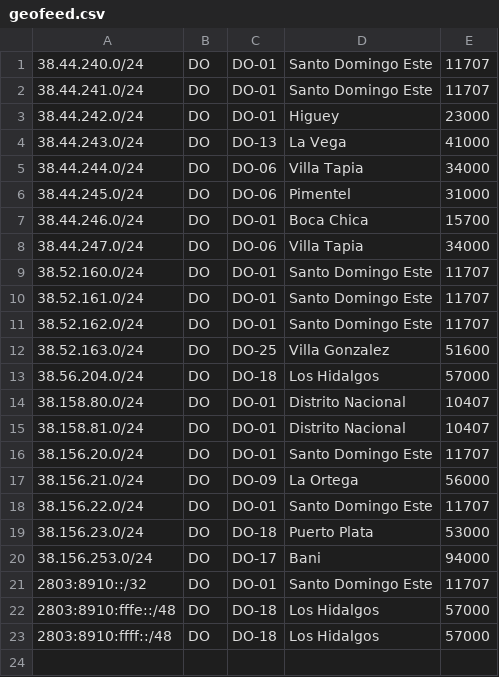
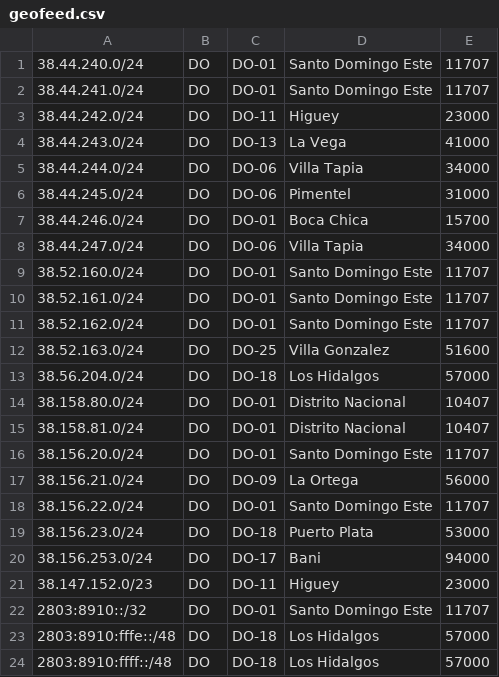
Before and after one commit to visnetwork/geofeed, a CSV file: geofeed.csv, drawn as a sheet.

Commit message:
Update geofeed.csv

```diff
--- a/geofeed.csv
+++ b/geofeed.csv
@@ -2,3 +2,3 @@
 38.44.241.0/24,DO,DO-01,Santo Domingo Este,11707
-38.44.242.0/24,DO,DO-01,Higuey,23000
+38.44.242.0/24,DO,DO-11,Higuey,23000
 38.44.243.0/24,DO,DO-13,La Vega,41000
@@ -20,2 +20,3 @@
 38.156.253.0/24,DO,DO-17,Bani,94000
+38.147.152.0/23,DO,DO-11,Higuey,23000
 2803:8910::/32,DO,DO-01,Santo Domingo Este,11707
```
